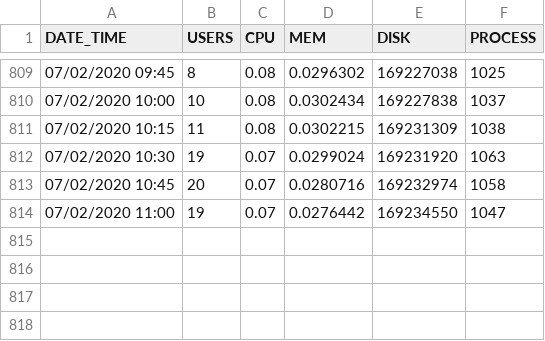
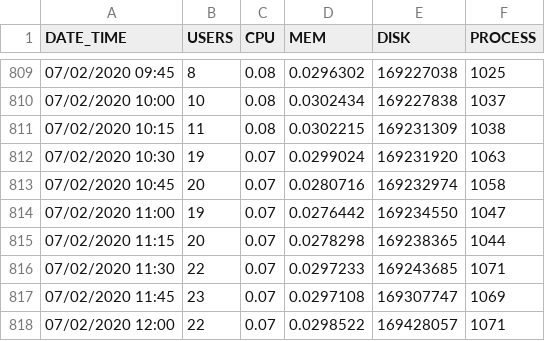
Before and after one commit to Croquant/data, a CSV file: count.csv, drawn as a sheet; only a part is shown, gaps mark what is left out.

Commit message:
AUTO_COMMIT: Thu Jul  2 12:00:02 PDT 2020

```diff
--- a/count.csv
+++ b/count.csv
@@ -814 +814,5 @@ DATE_TIME,USERS,CPU,MEM,DISK,PROCESS
 07/02/2020 11:00,19,0.07,0.0276442,169234550,1047
+07/02/2020 11:15,20,0.07,0.0278298,169238365,1044
+07/02/2020 11:30,22,0.07,0.0297233,169243685,1071
+07/02/2020 11:45,23,0.07,0.0297108,169307747,1069
+07/02/2020 12:00,22,0.07,0.0298522,169428057,1071
```
